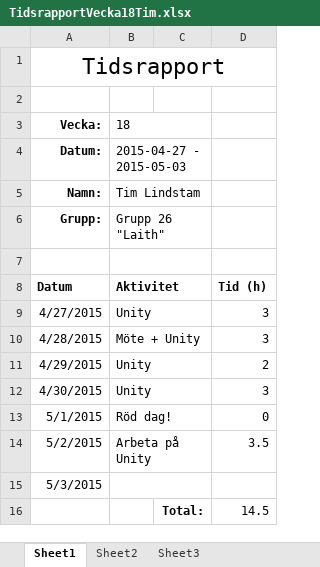
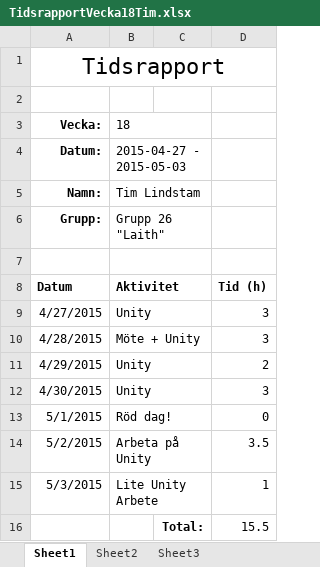
Before and after one commit to Caresilabs/Laith, an Excel workbook: Documents/Personal files/TL/TidsrapportVecka18Tim.xlsx, sheet Sheet1, drawn as a sheet; values as stored, in another font and other column widths than the file's, no borders; the diff names each change by its address in the sheet, - before the commit and + after, or states it on an @@ line.

```diff
--- a/Documents/Personal files/TL/TidsrapportVecka18Tim.xlsx (sheet Sheet1)
+++ b/Documents/Personal files/TL/TidsrapportVecka18Tim.xlsx (sheet Sheet1)
-B15: (empty)
+B15: Lite Unity Arbete
-D15: (empty)
+D15: 1
-D16: 14.5
+D16: 15.5
```
Also changed, not shown: 2 other files.
